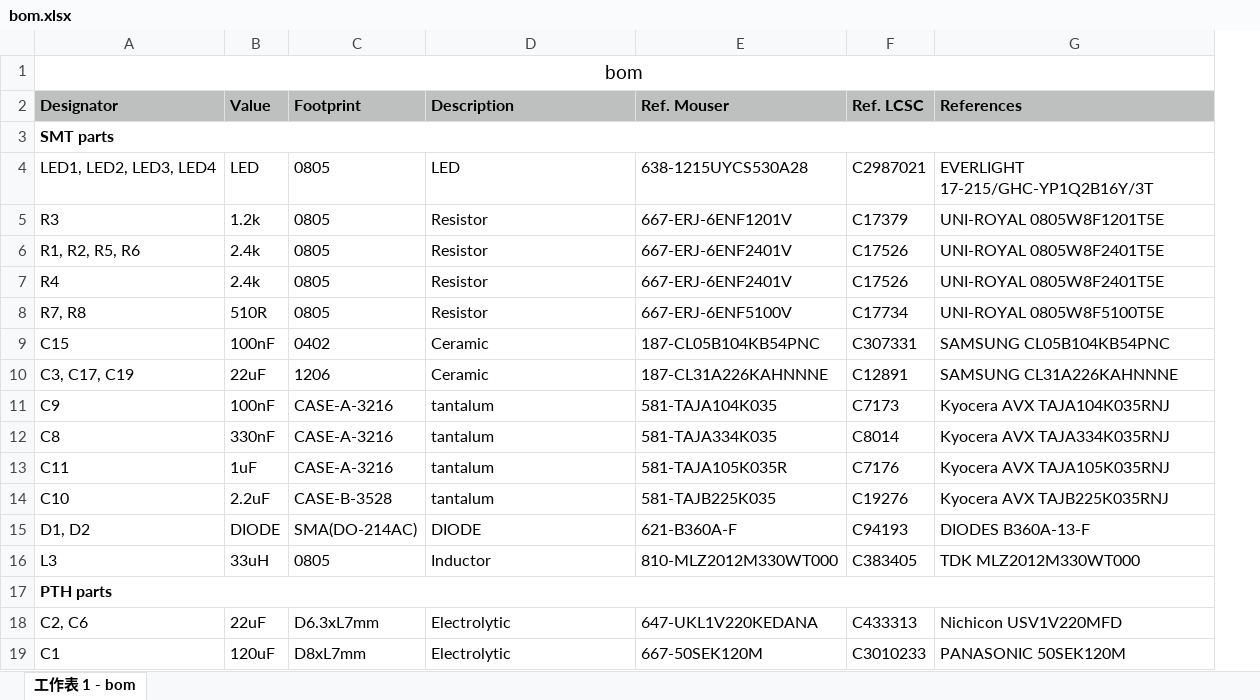
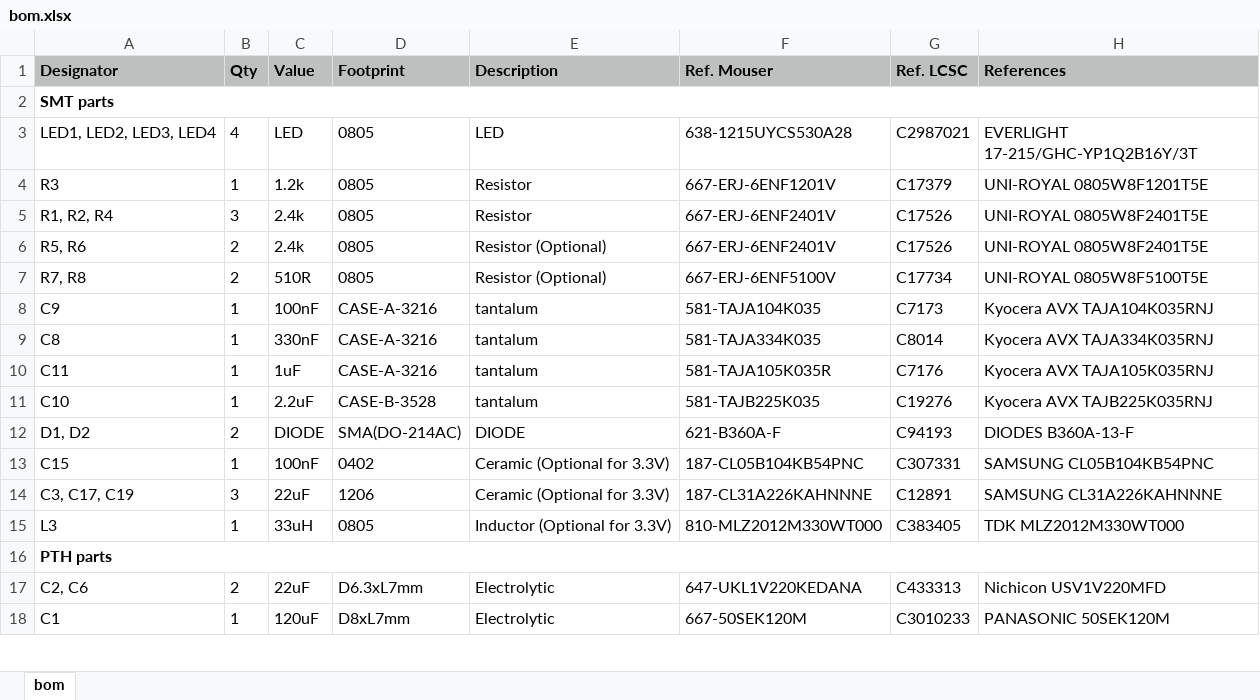
Before and after one commit to KevinKeWang/tiny_rack, an Excel workbook: power pcb/bom.xlsx, sheet bom, drawn as a sheet; only a part is shown; values as stored, in another font and other column widths than the file's, no borders; removed rows and columns are numbered as before the commit, all else as after; the diff covers the shown part only; the diff names each change by its address in the sheet, - before the commit and + after, or states it on an @@ line.

```diff
--- a/power pcb/bom.xlsx (sheet bom)
+++ b/power pcb/bom.xlsx (sheet bom)
-sheet tab: 工作表 1 - bom
+sheet tab: bom
+column B (Qty), rows 3-12: 4 | 1 | 3 | 2 | 2 | 1 | 1 | 1 | 1 | 2; rows 15-18: 1 |  | 2 | 1
-row 1: bom
-A5 (Designator): R1, R2, R5, R6
+A5 (Designator): R1, R2, R4
-A6 (Designator): R4
+A6 (Designator): R5, R6
-E6:E7 (Description): Resistor
+E6:E7 (Description): Resistor (Optional)
-row 9: C15 | 100nF | 0402 | Ceramic | 187-CL05B104KB54PNC | C307331 | SAMSUNG CL05B104KB54PNC
-row 10: C3, C17, C19 | 22uF | 1206 | Ceramic | 187-CL31A226KAHNNNE | C12891 | SAMSUNG CL31A226KAHNNNE
+row 13: C15 | 1 | 100nF | 0402 | Ceramic (Optional for 3.3V) | 187-CL05B104KB54PNC | C307331 | SAMSUNG CL05B104KB54PNC
+row 14: C3, C17, C19 | 3 | 22uF | 1206 | Ceramic (Optional for 3.3V) | 187-CL31A226KAHNNNE | C12891 | SAMSUNG CL31A226KAHNNNE
-E15 (Description): Inductor
+E15 (Description): Inductor (Optional for 3.3V)
```
Also changed, not shown: 13 added rows, 3 removed rows and 9 edited cells elsewhere in this sheet, 3 other files.
